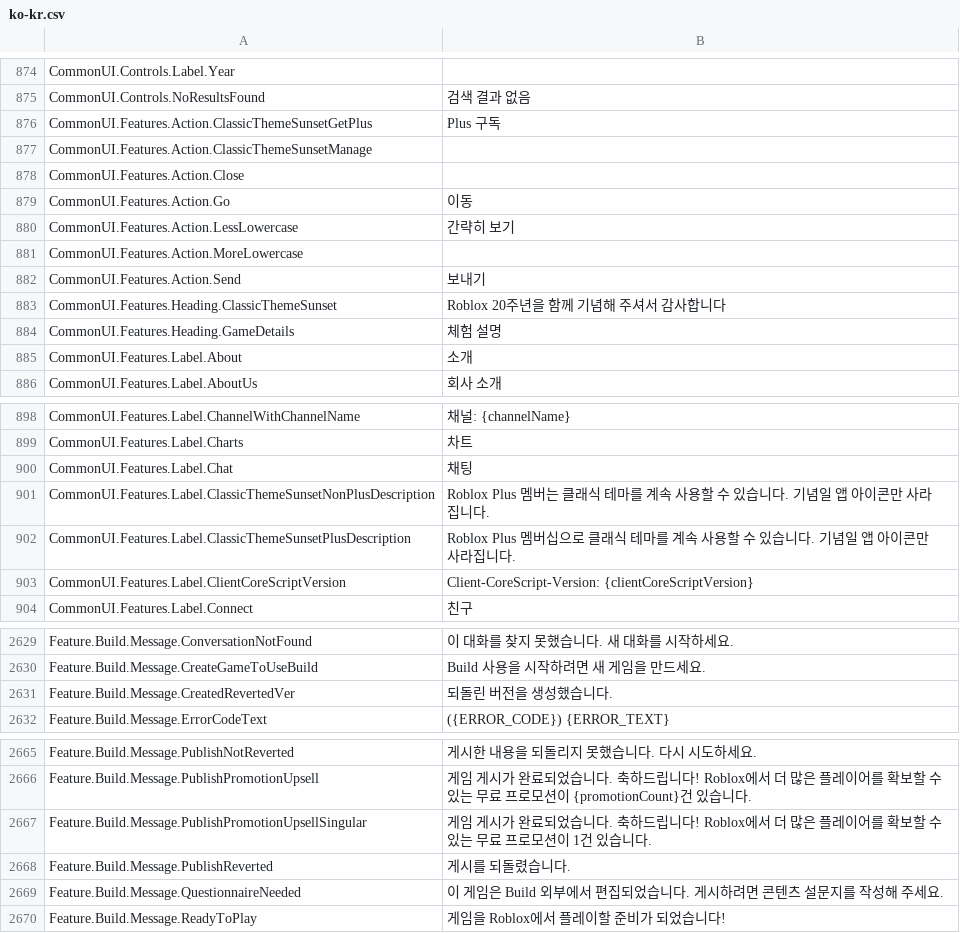
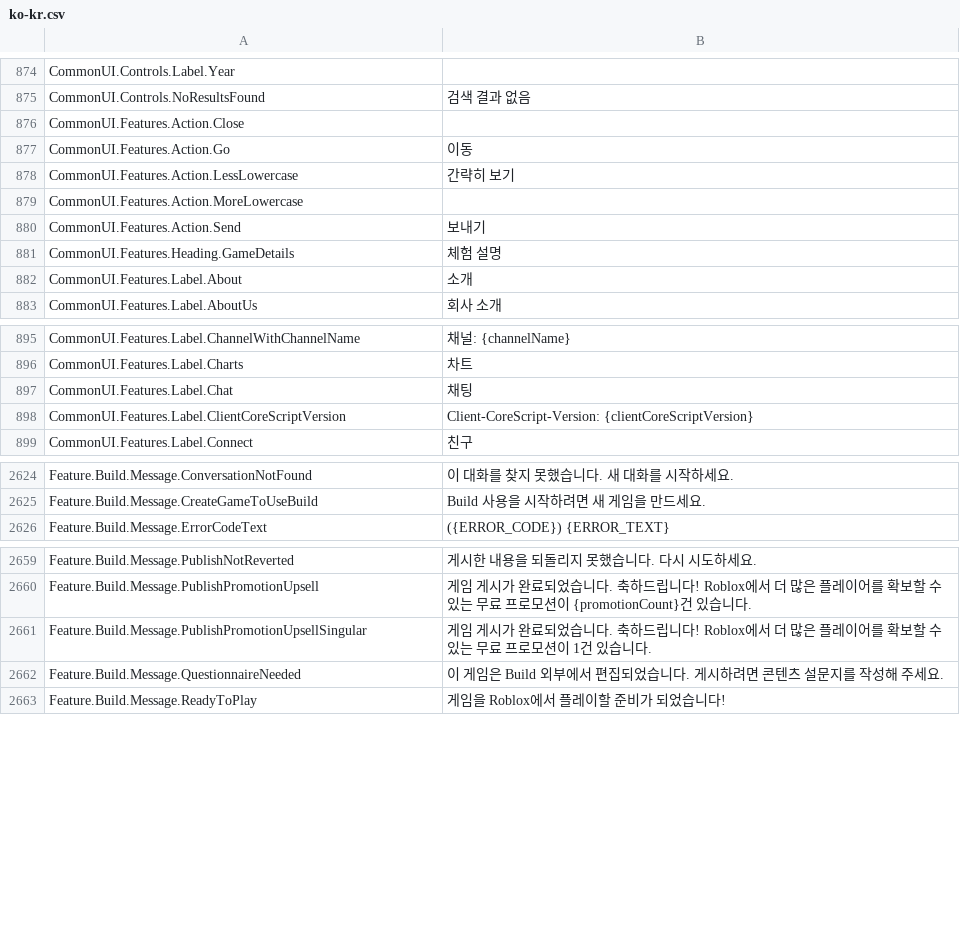
Before and after one commit to EliCauvert/Roblox-Datamining, a CSV file: UniversalApp/Locales/Common/ko-kr.csv, drawn as a sheet; only a part is shown, gaps mark what is left out; the diff names each change by its address in the sheet, - before the commit and + after, or states it on an @@ line.

```diff
--- a/UniversalApp/Locales/Common/ko-kr.csv
+++ b/UniversalApp/Locales/Common/ko-kr.csv
-row 876: CommonUI.Features.Action.ClassicThemeSunsetGetPlus | Plus 구독
-row 877: CommonUI.Features.Action.ClassicThemeSunsetManage
-row 883: CommonUI.Features.Heading.ClassicThemeSunset | Roblox 20주년을 함께 기념해 주셔서 감사합니다
-row 901: CommonUI.Features.Label.ClassicThemeSunsetNonPlusDescription | Roblox Plus 멤버는 클래식 테마를 계속 사용할 수 있습니다. 기념일 앱 아이콘만 사라집니다.
-row 902: CommonUI.Features.Label.ClassicThemeSunsetPlusDescription | Roblox Plus 멤버십으로 클래식 테마를 계속 사용할 수 있습니다. 기념일 앱 아이콘만 사라집니다.
-row 2631: Feature.Build.Message.CreatedRevertedVer | 되돌린 버전을 생성했습니다.
-row 2668: Feature.Build.Message.PublishReverted | 게시를 되돌렸습니다.
```
Also changed, not shown: UniversalApp/Locales/Common/en-us.csv, UniversalApp/Locales/Common/it-it.csv, 20 other files.
